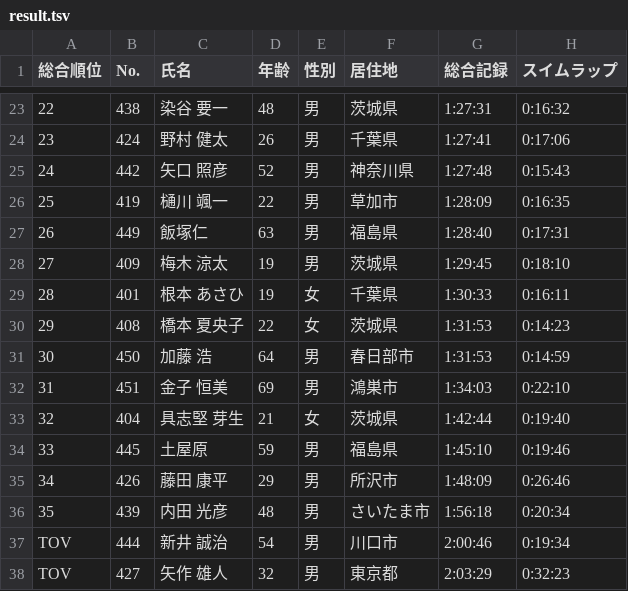
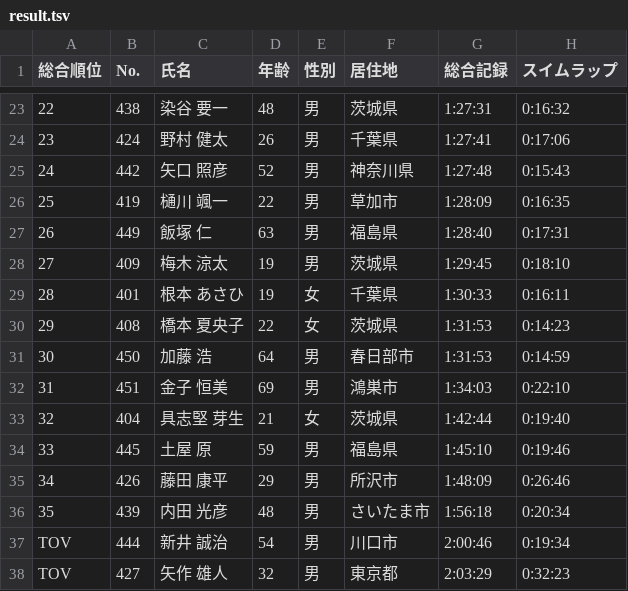
Before and after one commit to matsubo/triathlon-result-data, a TSV file: master/2023/sainokuni_c/result.tsv, drawn as a sheet; only a part is shown, gaps mark what is left out; the diff names each change by its address in the sheet, - before the commit and + after, or states it on an @@ line.

```diff
--- a/master/2023/sainokuni_c/result.tsv
+++ b/master/2023/sainokuni_c/result.tsv
-C27 (氏名): 飯塚仁
+C27 (氏名): 飯塚 仁
-C34 (氏名): 土屋原
+C34 (氏名): 土屋 原
```
Also changed, not shown: master/2023/sainokuni_a/result.tsv, master/2023/sainokuni_b/result.tsv.
